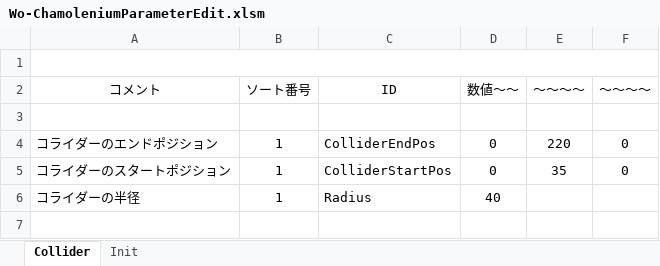
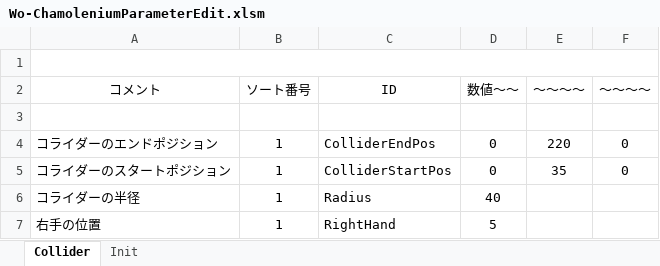
Before and after one commit to yanagi0304/2026_Summer_GameDev_SOLO, an Excel workbook: BaseProject 3/BaseProject/Data/Parameter/Character/Player/Wo-Chamolenium/Wo-ChamoleniumParameterEdit.xlsm, sheet Collider, drawn as a sheet; values as stored, in another font and other column widths than the file's, no borders; charts and pictures not drawn; the diff names each change by its address in the sheet, - before the commit and + after, or states it on an @@ line.

```diff
--- a/BaseProject 3/BaseProject/Data/Parameter/Character/Player/Wo-Chamolenium/Wo-ChamoleniumParameterEdit.xlsm (sheet Collider)
+++ b/BaseProject 3/BaseProject/Data/Parameter/Character/Player/Wo-Chamolenium/Wo-ChamoleniumParameterEdit.xlsm (sheet Collider)
+row 7: 右手の位置 | 1 | RightHand | 5
```
Also changed, not shown: 19 other files.
